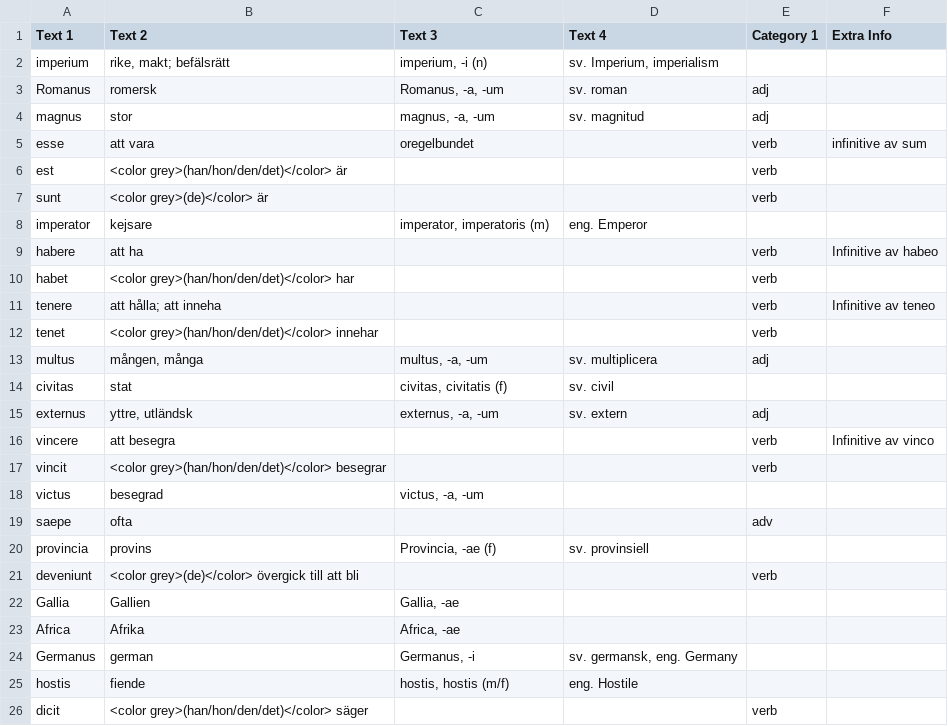
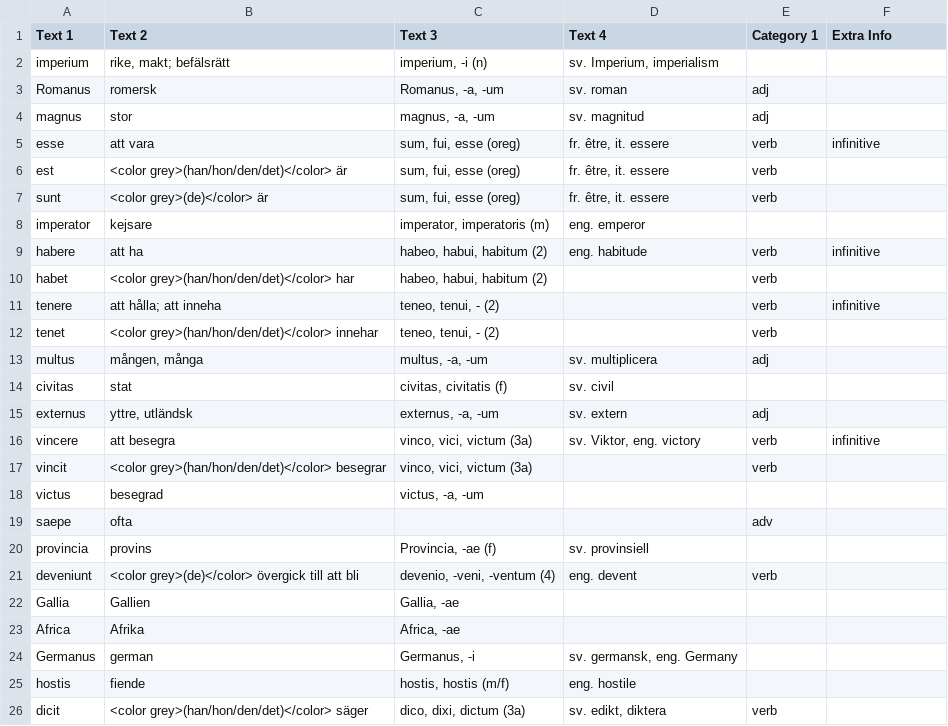
Before and after one commit to gorbiz/lingua-latina-novo-modo-i, a TSV file: 01-prima-pars.tsv, drawn as a sheet.

Commit message:
add verb details

```diff
--- a/01-prima-pars.tsv
+++ b/01-prima-pars.tsv
@@ -4,10 +4,10 @@ Romanus	romersk	Romanus, -a, -um	sv. roman	adj
 magnus	stor	magnus, -a, -um	sv. magnitud	adj	
-esse	att vara	oregelbundet		verb	infinitive av sum
-est	<color grey>(han/hon/den/det)</color> är			verb	
-sunt	<color grey>(de)</color> är			verb	
-imperator	kejsare	imperator, imperatoris (m)	eng. Emperor		
-habere	att ha			verb	Infinitive av habeo
-habet	<color grey>(han/hon/den/det)</color> har			verb	
-tenere	att hålla; att inneha			verb	Infinitive av teneo
-tenet	<color grey>(han/hon/den/det)</color> innehar			verb	
+esse	att vara	sum, fui, esse (oreg)	fr. être, it. essere	verb	infinitive
+est	<color grey>(han/hon/den/det)</color> är	sum, fui, esse (oreg)	fr. être, it. essere	verb	
+sunt	<color grey>(de)</color> är	sum, fui, esse (oreg)	fr. être, it. essere	verb	
+imperator	kejsare	imperator, imperatoris (m)	eng. emperor		
+habere	att ha	habeo, habui, habitum (2)	eng. habitude	verb	infinitive
+habet	<color grey>(han/hon/den/det)</color> har	habeo, habui, habitum (2)		verb	
+tenere	att hålla; att inneha	teneo, tenui, - (2)		verb	infinitive
+tenet	<color grey>(han/hon/den/det)</color> innehar	teneo, tenui, - (2)		verb	
 multus	mången, många	multus, -a, -um	sv. multiplicera	adj	
@@ -15,4 +15,4 @@ civitas	stat	civitas, civitatis (f)	sv. civil
 externus	yttre, utländsk	externus, -a, -um	sv. extern	adj	
-vincere	att besegra			verb	Infinitive av vinco
-vincit	<color grey>(han/hon/den/det)</color> besegrar			verb	
+vincere	att besegra	vinco, vici, victum (3a)	sv. Viktor, eng. victory	verb	infinitive
+vincit	<color grey>(han/hon/den/det)</color> besegrar	vinco, vici, victum (3a)		verb	
 victus	besegrad	victus, -a, -um			
@@ -20,3 +20,3 @@ saepe	ofta			adv
 provincia	provins	Provincia, -ae (f)	sv. provinsiell		
-deveniunt	<color grey>(de)</color> övergick till att bli			verb	
+deveniunt	<color grey>(de)</color> övergick till att bli	devenio, -veni, -ventum (4)	eng. devent	verb	
 Gallia	Gallien	Gallia, -ae			
@@ -24,3 +24,3 @@ Africa	Afrika	Africa, -ae
 Germanus	german	Germanus, -i	sv. germansk, eng. Germany		
-hostis	fiende	hostis, hostis (m/f)	eng. Hostile		
-dicit	<color grey>(han/hon/den/det)</color> säger			verb	
+hostis	fiende	hostis, hostis (m/f)	eng. hostile		
+dicit	<color grey>(han/hon/den/det)</color> säger	dico, dixi, dictum (3a)	sv. edikt, diktera	verb	
```
